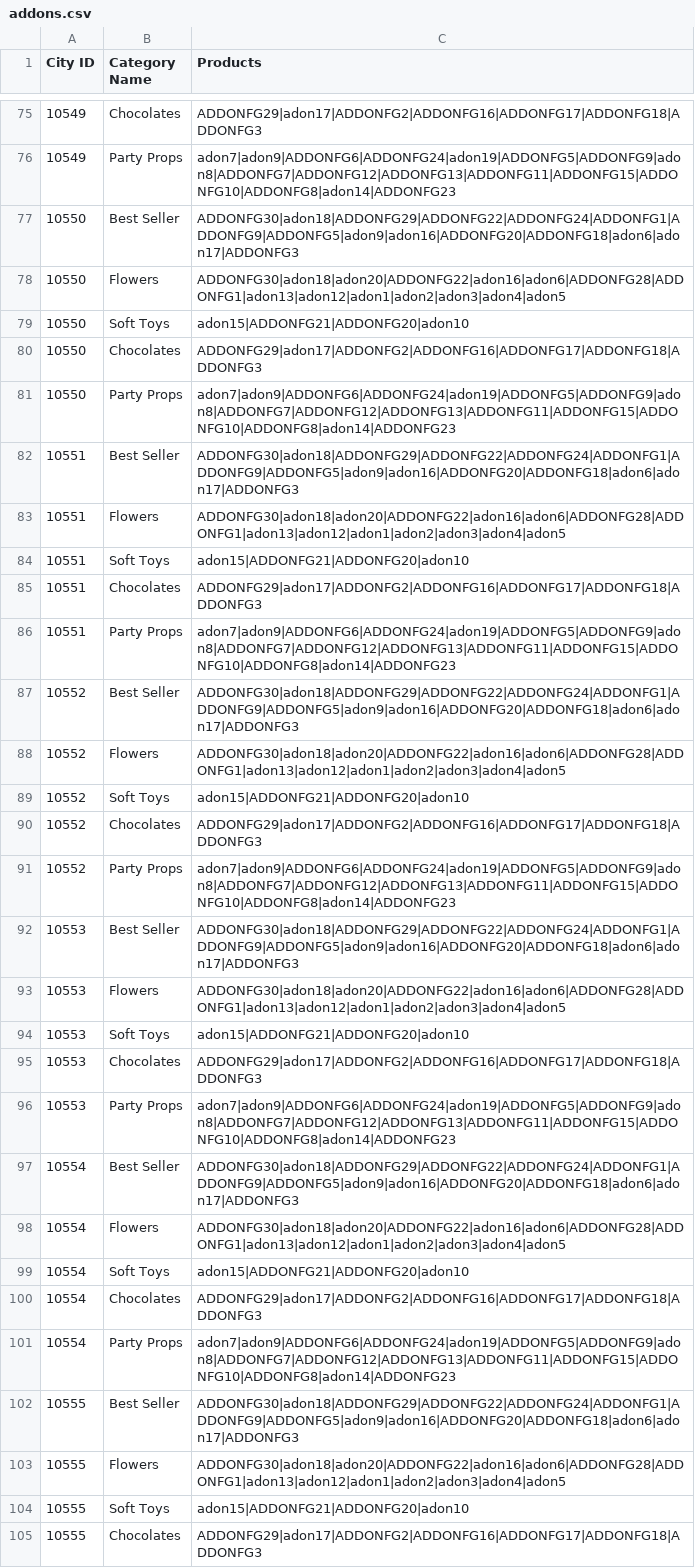
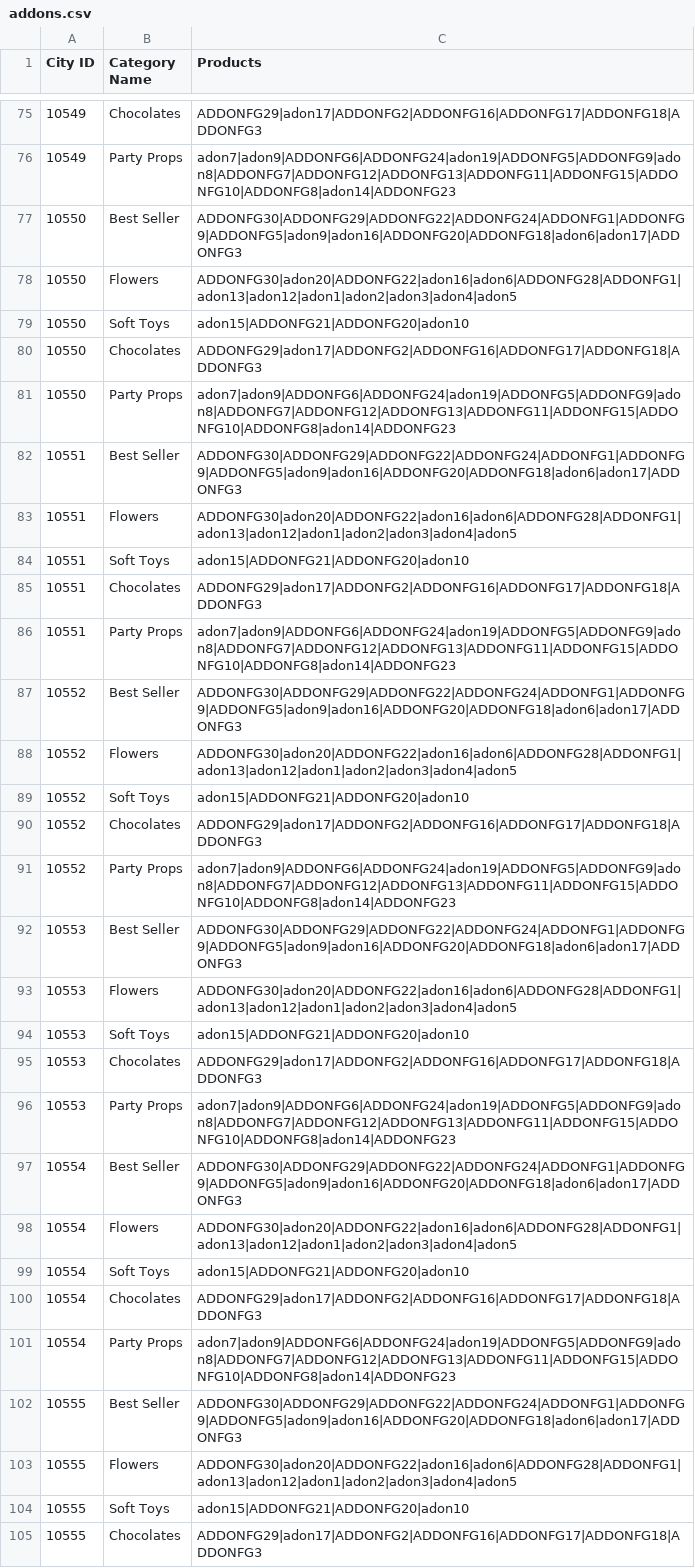
Before and after one commit to nancy-isearch/flavours_guru, a CSV file: system/data/addons.csv, drawn as a sheet; only a part is shown, gaps mark what is left out; the diff covers the shown part only.

```diff
--- a/system/data/addons.csv
+++ b/system/data/addons.csv
@@ -76,4 +76,4 @@ City ID,Category Name,Products
 10549,Party Props,adon7|adon9|ADDONFG6|ADDONFG24|adon19|ADDONFG5|ADDONFG9|adon8|ADDONFG7|ADDONFG12|ADDONFG13|ADDONFG11|ADDONFG15|ADDONFG10|ADDONFG8|adon14|ADDONFG23
-10550,Best Seller,ADDONFG30|adon18|ADDONFG29|ADDONFG22|ADDONFG24|ADDONFG1|ADDONFG9|ADDONFG5|adon9|adon16|ADDONFG20|ADDONFG18|adon6|adon17|ADDONFG3
-10550,Flowers,ADDONFG30|adon18|adon20|ADDONFG22|adon16|adon6|ADDONFG28|ADDONFG1|adon13|adon12|adon1|adon2|adon3|adon4|adon5
+10550,Best Seller,ADDONFG30|ADDONFG29|ADDONFG22|ADDONFG24|ADDONFG1|ADDONFG9|ADDONFG5|adon9|adon16|ADDONFG20|ADDONFG18|adon6|adon17|ADDONFG3
+10550,Flowers,ADDONFG30|adon20|ADDONFG22|adon16|adon6|ADDONFG28|ADDONFG1|adon13|adon12|adon1|adon2|adon3|adon4|adon5
 10550,Soft Toys,adon15|ADDONFG21|ADDONFG20|adon10
@@ -81,4 +81,4 @@ City ID,Category Name,Products
 10550,Party Props,adon7|adon9|ADDONFG6|ADDONFG24|adon19|ADDONFG5|ADDONFG9|adon8|ADDONFG7|ADDONFG12|ADDONFG13|ADDONFG11|ADDONFG15|ADDONFG10|ADDONFG8|adon14|ADDONFG23
-10551,Best Seller,ADDONFG30|adon18|ADDONFG29|ADDONFG22|ADDONFG24|ADDONFG1|ADDONFG9|ADDONFG5|adon9|adon16|ADDONFG20|ADDONFG18|adon6|adon17|ADDONFG3
-10551,Flowers,ADDONFG30|adon18|adon20|ADDONFG22|adon16|adon6|ADDONFG28|ADDONFG1|adon13|adon12|adon1|adon2|adon3|adon4|adon5
+10551,Best Seller,ADDONFG30|ADDONFG29|ADDONFG22|ADDONFG24|ADDONFG1|ADDONFG9|ADDONFG5|adon9|adon16|ADDONFG20|ADDONFG18|adon6|adon17|ADDONFG3
+10551,Flowers,ADDONFG30|adon20|ADDONFG22|adon16|adon6|ADDONFG28|ADDONFG1|adon13|adon12|adon1|adon2|adon3|adon4|adon5
 10551,Soft Toys,adon15|ADDONFG21|ADDONFG20|adon10
@@ -86,4 +86,4 @@ City ID,Category Name,Products
 10551,Party Props,adon7|adon9|ADDONFG6|ADDONFG24|adon19|ADDONFG5|ADDONFG9|adon8|ADDONFG7|ADDONFG12|ADDONFG13|ADDONFG11|ADDONFG15|ADDONFG10|ADDONFG8|adon14|ADDONFG23
-10552,Best Seller,ADDONFG30|adon18|ADDONFG29|ADDONFG22|ADDONFG24|ADDONFG1|ADDONFG9|ADDONFG5|adon9|adon16|ADDONFG20|ADDONFG18|adon6|adon17|ADDONFG3
-10552,Flowers,ADDONFG30|adon18|adon20|ADDONFG22|adon16|adon6|ADDONFG28|ADDONFG1|adon13|adon12|adon1|adon2|adon3|adon4|adon5
+10552,Best Seller,ADDONFG30|ADDONFG29|ADDONFG22|ADDONFG24|ADDONFG1|ADDONFG9|ADDONFG5|adon9|adon16|ADDONFG20|ADDONFG18|adon6|adon17|ADDONFG3
+10552,Flowers,ADDONFG30|adon20|ADDONFG22|adon16|adon6|ADDONFG28|ADDONFG1|adon13|adon12|adon1|adon2|adon3|adon4|adon5
 10552,Soft Toys,adon15|ADDONFG21|ADDONFG20|adon10
@@ -91,4 +91,4 @@ City ID,Category Name,Products
 10552,Party Props,adon7|adon9|ADDONFG6|ADDONFG24|adon19|ADDONFG5|ADDONFG9|adon8|ADDONFG7|ADDONFG12|ADDONFG13|ADDONFG11|ADDONFG15|ADDONFG10|ADDONFG8|adon14|ADDONFG23
-10553,Best Seller,ADDONFG30|adon18|ADDONFG29|ADDONFG22|ADDONFG24|ADDONFG1|ADDONFG9|ADDONFG5|adon9|adon16|ADDONFG20|ADDONFG18|adon6|adon17|ADDONFG3
-10553,Flowers,ADDONFG30|adon18|adon20|ADDONFG22|adon16|adon6|ADDONFG28|ADDONFG1|adon13|adon12|adon1|adon2|adon3|adon4|adon5
+10553,Best Seller,ADDONFG30|ADDONFG29|ADDONFG22|ADDONFG24|ADDONFG1|ADDONFG9|ADDONFG5|adon9|adon16|ADDONFG20|ADDONFG18|adon6|adon17|ADDONFG3
+10553,Flowers,ADDONFG30|adon20|ADDONFG22|adon16|adon6|ADDONFG28|ADDONFG1|adon13|adon12|adon1|adon2|adon3|adon4|adon5
 10553,Soft Toys,adon15|ADDONFG21|ADDONFG20|adon10
@@ -96,4 +96,4 @@ City ID,Category Name,Products
 10553,Party Props,adon7|adon9|ADDONFG6|ADDONFG24|adon19|ADDONFG5|ADDONFG9|adon8|ADDONFG7|ADDONFG12|ADDONFG13|ADDONFG11|ADDONFG15|ADDONFG10|ADDONFG8|adon14|ADDONFG23
-10554,Best Seller,ADDONFG30|adon18|ADDONFG29|ADDONFG22|ADDONFG24|ADDONFG1|ADDONFG9|ADDONFG5|adon9|adon16|ADDONFG20|ADDONFG18|adon6|adon17|ADDONFG3
-10554,Flowers,ADDONFG30|adon18|adon20|ADDONFG22|adon16|adon6|ADDONFG28|ADDONFG1|adon13|adon12|adon1|adon2|adon3|adon4|adon5
+10554,Best Seller,ADDONFG30|ADDONFG29|ADDONFG22|ADDONFG24|ADDONFG1|ADDONFG9|ADDONFG5|adon9|adon16|ADDONFG20|ADDONFG18|adon6|adon17|ADDONFG3
+10554,Flowers,ADDONFG30|adon20|ADDONFG22|adon16|adon6|ADDONFG28|ADDONFG1|adon13|adon12|adon1|adon2|adon3|adon4|adon5
 10554,Soft Toys,adon15|ADDONFG21|ADDONFG20|adon10
@@ -101,4 +101,4 @@ City ID,Category Name,Products
 10554,Party Props,adon7|adon9|ADDONFG6|ADDONFG24|adon19|ADDONFG5|ADDONFG9|adon8|ADDONFG7|ADDONFG12|ADDONFG13|ADDONFG11|ADDONFG15|ADDONFG10|ADDONFG8|adon14|ADDONFG23
-10555,Best Seller,ADDONFG30|adon18|ADDONFG29|ADDONFG22|ADDONFG24|ADDONFG1|ADDONFG9|ADDONFG5|adon9|adon16|ADDONFG20|ADDONFG18|adon6|adon17|ADDONFG3
-10555,Flowers,ADDONFG30|adon18|adon20|ADDONFG22|adon16|adon6|ADDONFG28|ADDONFG1|adon13|adon12|adon1|adon2|adon3|adon4|adon5
+10555,Best Seller,ADDONFG30|ADDONFG29|ADDONFG22|ADDONFG24|ADDONFG1|ADDONFG9|ADDONFG5|adon9|adon16|ADDONFG20|ADDONFG18|adon6|adon17|ADDONFG3
+10555,Flowers,ADDONFG30|adon20|ADDONFG22|adon16|adon6|ADDONFG28|ADDONFG1|adon13|adon12|adon1|adon2|adon3|adon4|adon5
 10555,Soft Toys,adon15|ADDONFG21|ADDONFG20|adon10
```
Also changed, not shown: 38 edited cells elsewhere in this file, system/data/sitemap-categories.csv, 6 other files.
